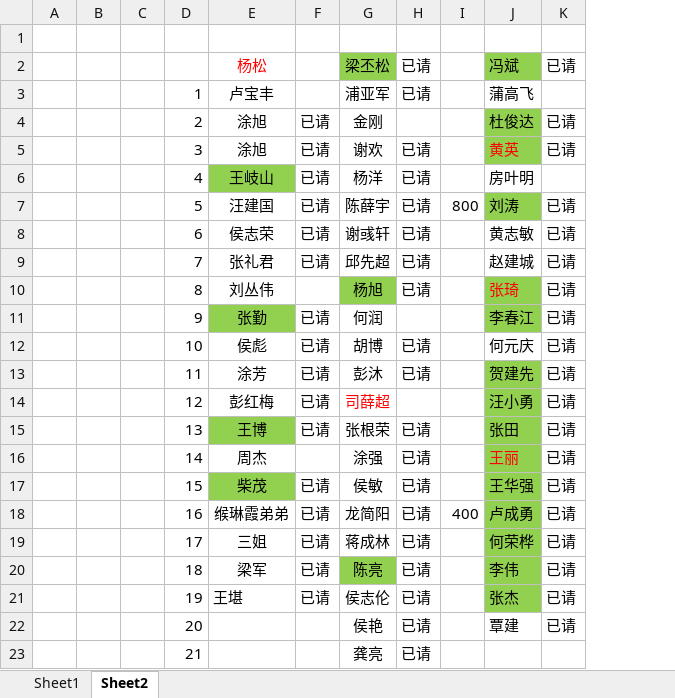
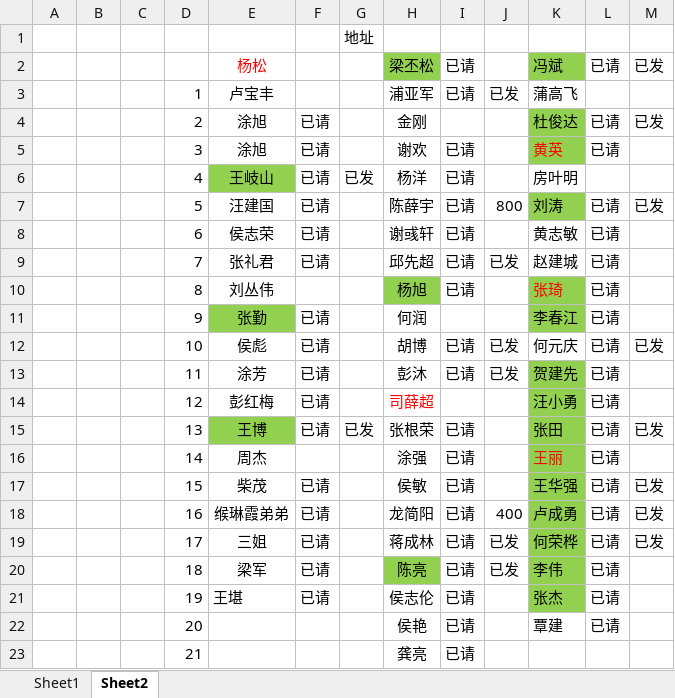
Before and after one commit to HouZhiping/dataAnlysis, an Excel workbook: src/main/resources/static/load/礼金列表.xlsx, sheet Sheet2, drawn as a sheet; values as stored, in another font and other column widths than the file's, no borders; addresses are those after the commit; the diff names each change by its address in the sheet, - before the commit and + after, or states it on an @@ line.

Commit message:
跟新

```diff
--- a/src/main/resources/static/load/礼金列表.xlsx (sheet Sheet2)
+++ b/src/main/resources/static/load/礼金列表.xlsx (sheet Sheet2)
+column G, rows 1-15: 地址 |  |  |  |  | 已发 |  |  |  |  |  |  |  |  | 已发
+column M, rows 2-19: 已发 |  | 已发 |  |  | 已发 |  |  |  |  | 已发 |  |  | 已发 |  | 已发 | 已发 | 已发
-J3: (empty)
+J3: 已发
-J9: (empty)
+J9: 已发
-J12:J13: (empty)
+J12:J13: 已发
-E17 fill: #92D050
+E17 fill: none
-J19:J20: (empty)
+J19:J20: 已发
```
